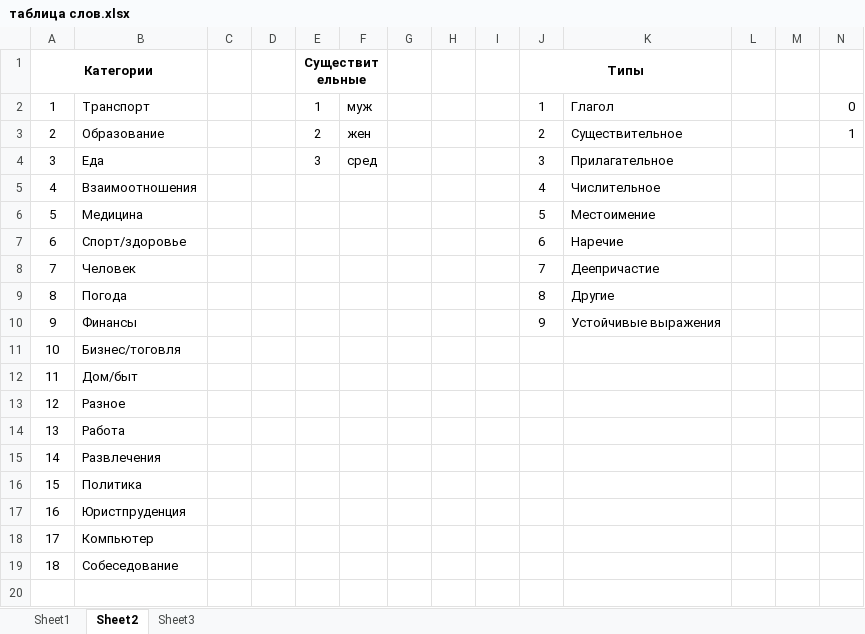
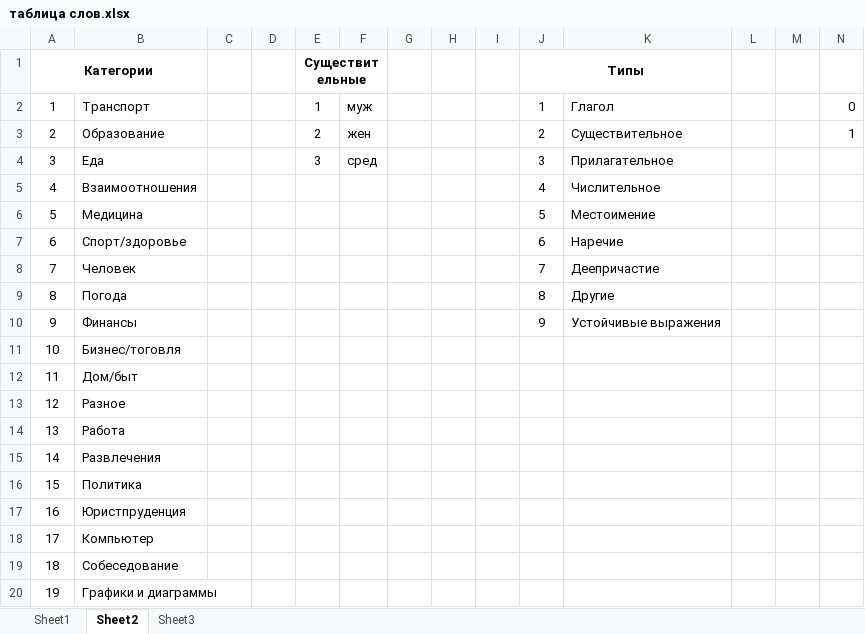
Before and after one commit to h-shvedko/cards_entry_file_xlsx, an Excel workbook: таблица слов.xlsx, sheet Sheet2, drawn as a sheet; only a part is shown; values as stored, in another font and other column widths than the file's, no borders; rows hold the shown columns only; the diff names each change by its address in the sheet, - before the commit and + after, or states it on an @@ line.

```diff
--- a/таблица слов.xlsx (sheet Sheet2)
+++ b/таблица слов.xlsx (sheet Sheet2)
+row 20: 19 | Графики и диаграммы
```
Also changed, not shown: sheet Sheet1, formulas that keep their value.
